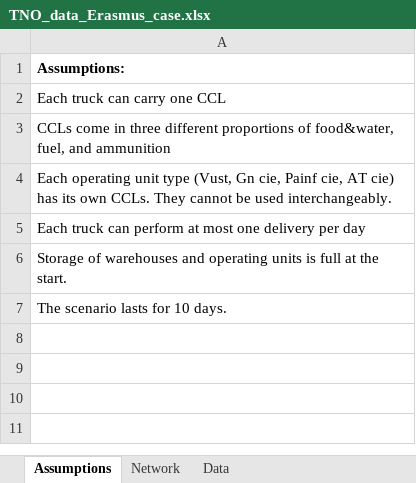
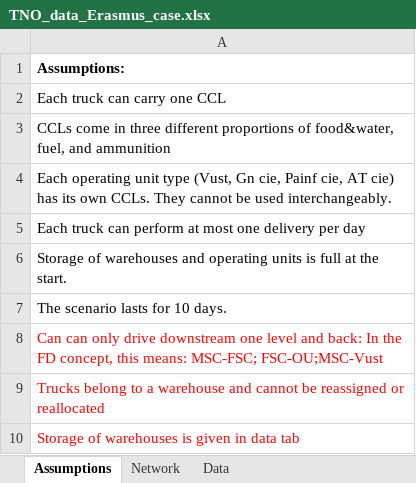
Before and after one commit to IsabelHellebrekers/Seminar-TNO, an Excel workbook: src/Case/TNO_data_Erasmus_case.xlsx, sheet Assumptions, drawn as a sheet; values as stored, in another font and other column widths than the file's, no borders; the diff names each change by its address in the sheet, - before the commit and + after, or states it on an @@ line.

Commit message:
Added new data source in xslx and txt

```diff
--- a/src/Case/TNO_data_Erasmus_case.xlsx (sheet Assumptions)
+++ b/src/Case/TNO_data_Erasmus_case.xlsx (sheet Assumptions)
+row 8: Can can only drive downstream one level and back: In the FD concept, this means: MSC-FSC; FSC-OU;MSC-Vust
+row 9: Trucks belong to a warehouse and cannot be reassigned or reallocated
+row 10: Storage of warehouses is given in data tab
```
Also changed, not shown: sheet Data, 1 other file.
